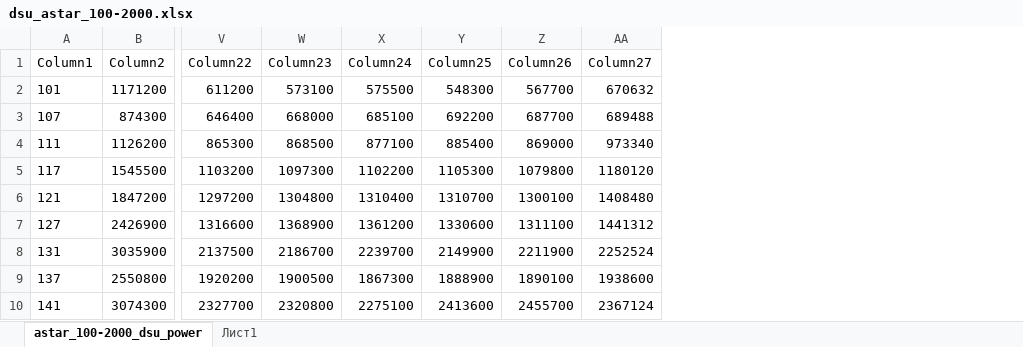
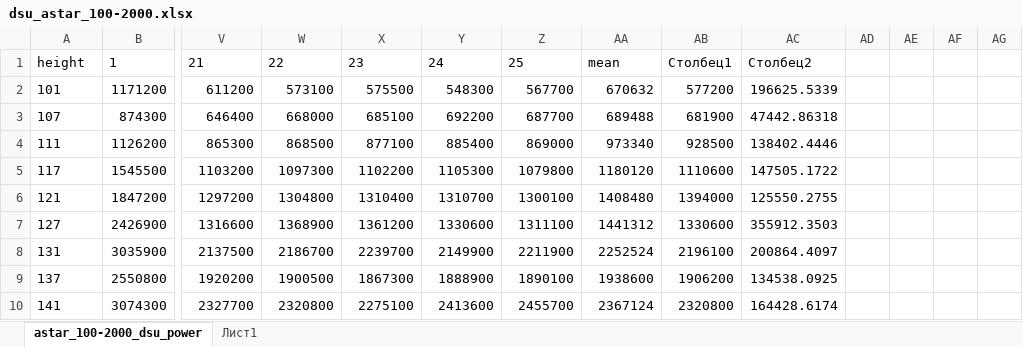
Before and after one commit to PerKyyling/BossVsPlayer, an Excel workbook: dsu_astar_100-2000.xlsx, sheet astar_100-2000_dsu_power, drawn as a sheet; only a part is shown, gaps mark what is left out; values as stored, in another font and other column widths than the file's, no borders; charts and pictures and table styles not drawn; removed rows and columns are numbered as before the commit, all else as after; rows hold the shown columns only; the diff names each change by its address in the sheet, - before the commit and + after, or states it on an @@ line.

```diff
--- a/dsu_astar_100-2000.xlsx (sheet astar_100-2000_dsu_power)
+++ b/dsu_astar_100-2000.xlsx (sheet astar_100-2000_dsu_power)
+column AB, rows 2-10: 577200 | 681900 | 928500 | 1110600 | 1394000 | 1330600 | 2196100 | 1906200 | 2320800
+column AC, rows 2-10: 196625.5339 | 47442.86318 | 138402.4446 | 147505.1722 | 125550.2755 | 355912.3503 | 200864.4097 | 134538.0925 | 164428.6174
+column AD, empty
+column AE, empty
+column AF, empty
+column AG, empty
-row 1: Column1 | Column2 | Column22 | Column23 | Column24 | Column25 | Column26 | Column27
+row 1: height | 1 | 21 | 22 | 23 | 24 | 25 | mean | Столбец1 | Столбец2
```
Also changed, not shown: formulas that keep their value, charts or pictures, 26 other files.
